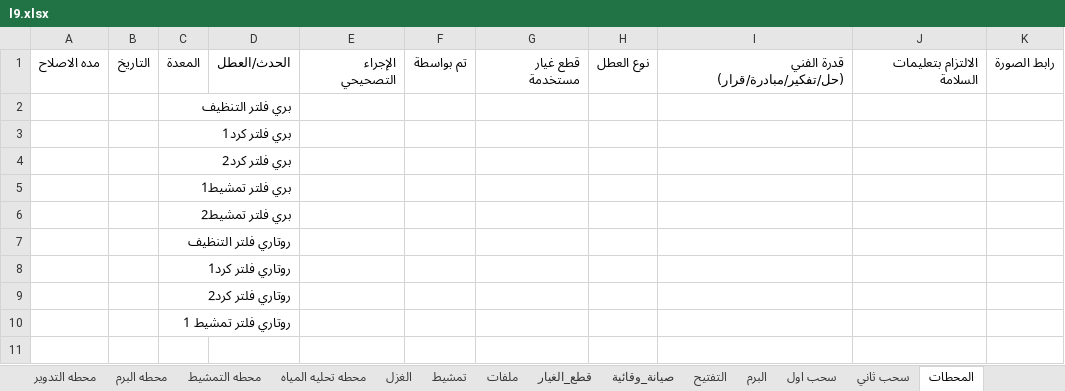
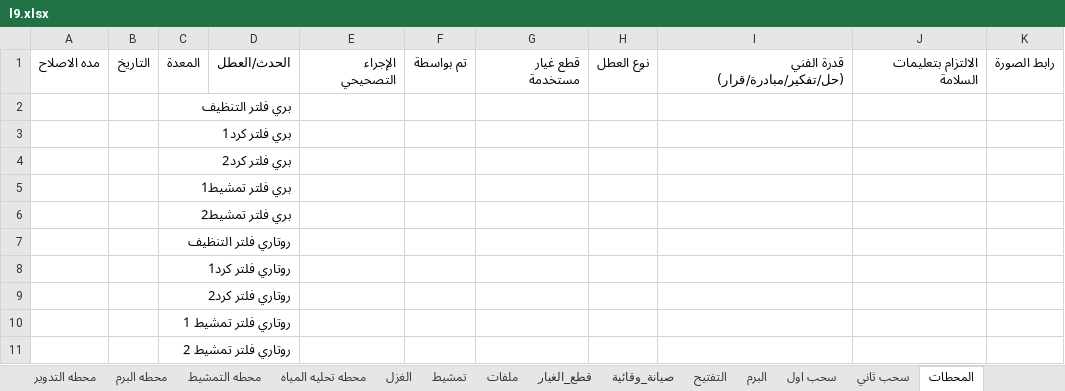
Before and after one commit to mahmedabdallh123/stations, an Excel workbook: l9.xlsx, sheet المحطات, drawn as a sheet; values as stored, in another font and other column widths than the file's, no borders; the diff names each change by its address in the sheet, - before the commit and + after, or states it on an @@ line.

Commit message:
تحديث البيانات - 2026-04-20 17:41:38

```diff
--- a/l9.xlsx (sheet المحطات)
+++ b/l9.xlsx (sheet المحطات)
+row 11:  |  | روتاري فلتر تمشيط 2
```
